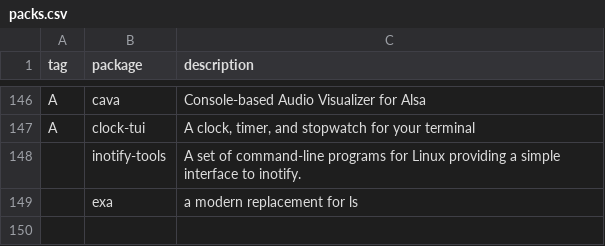
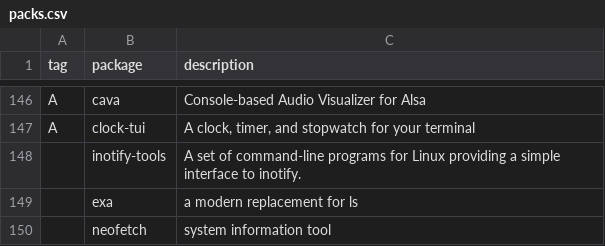
Before and after one commit to mrkatebzadeh/Siarch, a CSV file: packages/packs.csv, drawn as a sheet; only a part is shown, gaps mark what is left out; the diff names each change by its address in the sheet, - before the commit and + after, or states it on an @@ line.

Commit message:
Added neofetch

```diff
--- a/packages/packs.csv
+++ b/packages/packs.csv
+row 150:  | neofetch | system information tool
```
Also changed, not shown: 1 other file.
